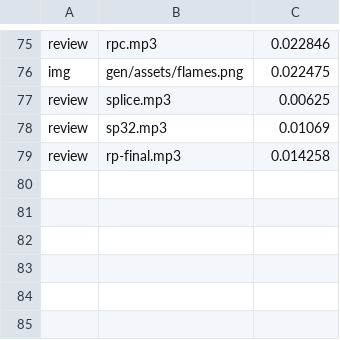
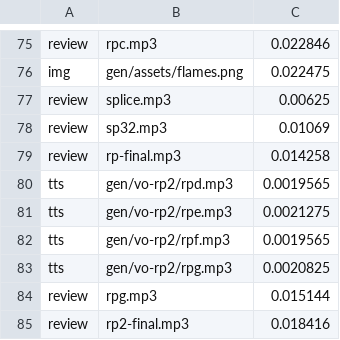
Before and after one commit to LetsChurch/simony-explainer, a TSV file: gen/costs.tsv, drawn as a sheet; only a part is shown, gaps mark what is left out; the diff names each change by its address in the sheet, - before the commit and + after, or states it on an @@ line.

```diff
--- a/gen/costs.tsv
+++ b/gen/costs.tsv
+row 80: tts | gen/vo-rp2/rpd.mp3 | 0.0019565
+row 81: tts | gen/vo-rp2/rpe.mp3 | 0.0021275
+row 82: tts | gen/vo-rp2/rpf.mp3 | 0.0019565
+row 83: tts | gen/vo-rp2/rpg.mp3 | 0.0020825
+row 84: review | rpg.mp3 | 0.015144
+row 85: review | rp2-final.mp3 | 0.018416
```
Also changed, not shown: 18 other files.
